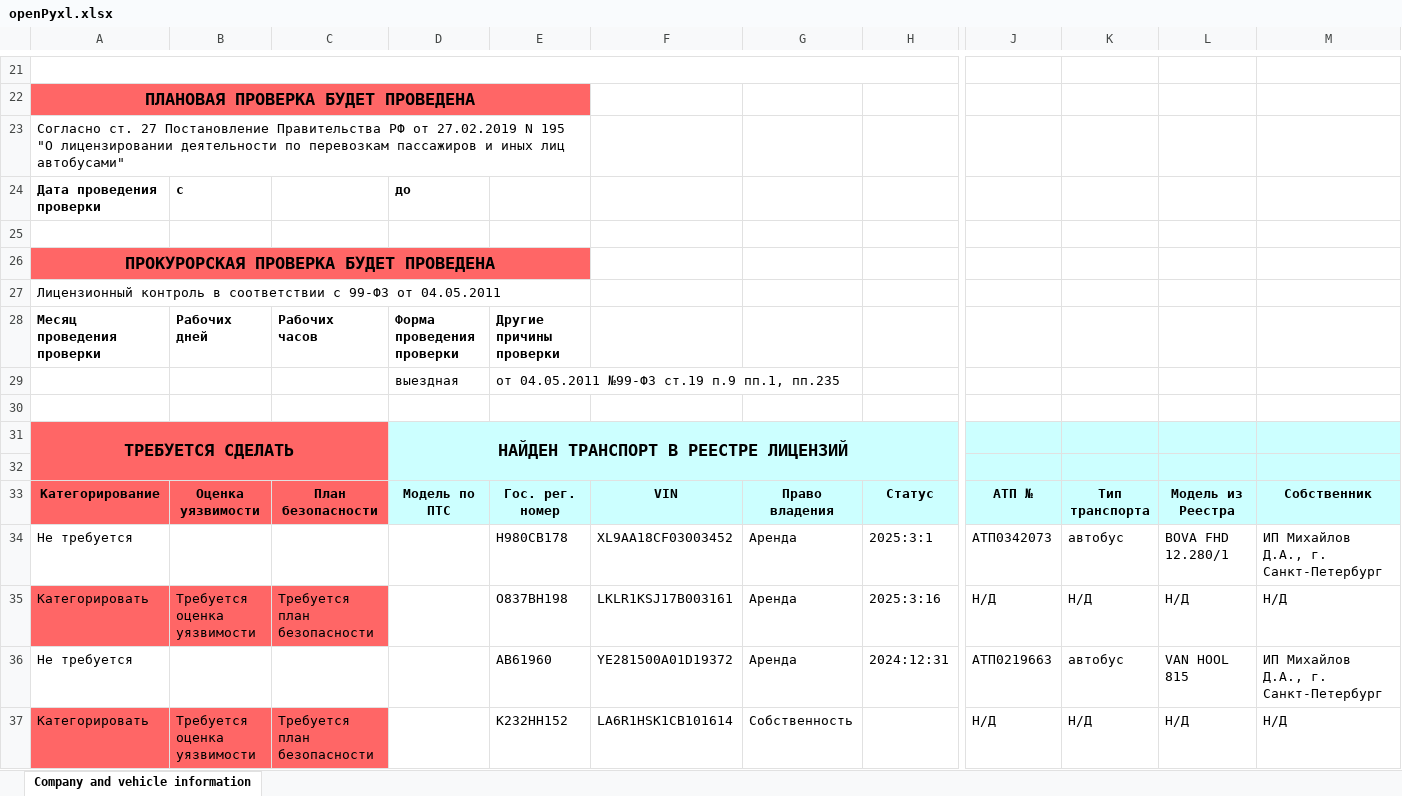
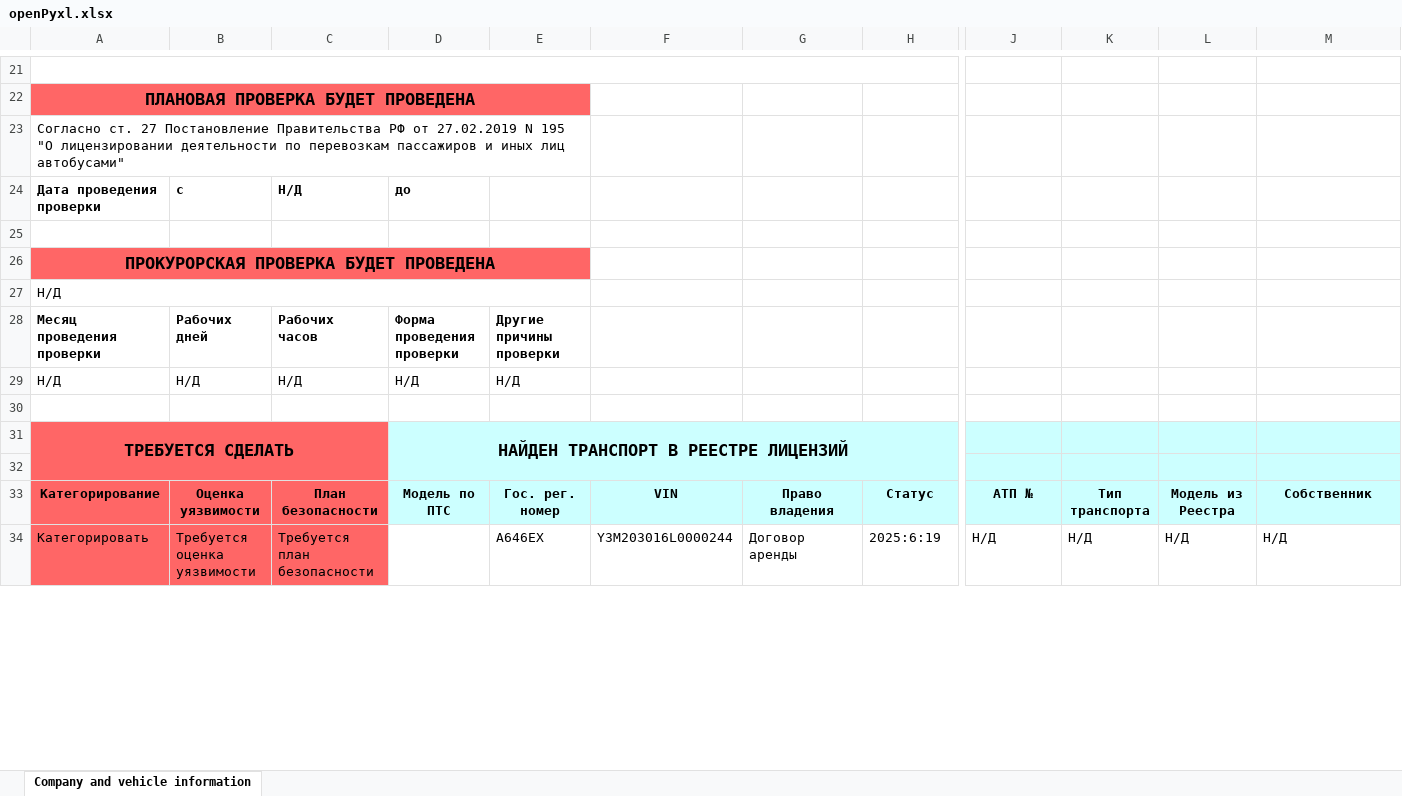
Before and after one commit to Koldrif/Transport-Finder, an Excel workbook: openPyxl.xlsx, sheet Company and vehicle information, drawn as a sheet; only a part is shown, gaps mark what is left out; values as stored, in another font and other column widths than the file's, no borders; charts and pictures not drawn; removed rows and columns are numbered as before the commit, all else as after; rows hold the shown columns only; the diff covers the shown part only; the diff names each change by its address in the sheet, - before the commit and + after, or states it on an @@ line.

```diff
--- a/openPyxl.xlsx (sheet Company and vehicle information)
+++ b/openPyxl.xlsx (sheet Company and vehicle information)
-C24: (empty)
+C24: Н/Д
-A27: Лицензионный контроль в соответствии с 99-ФЗ от 04.05.2011
+A27: Н/Д
-row 29:  |  |  | выездная | от 04.05.2011 №99-ФЗ ст.19 п.9 пп.1, пп.235
+row 29: Н/Д | Н/Д | Н/Д | Н/Д | Н/Д
-row 34: Не требуется |  |  |  | H980CB178 | XL9AA18CF03003452 | Аренда | 2025:3:1 | АТП0342073 | автобус | BOVA FHD 12.280/1 | ИП Михайлов Д.А., г. Санкт-Петербург
-E34: O837BH198
+E34: А646ЕХ
-F34: LКLR1КSJ17В003161
+F34: Y3M203016L0000244
-G34: Аренда
+G34: Договор аренды
-H34: 2025:3:16
+H34: 2025:6:19
-row 36: Не требуется |  |  |  | AB61960 | YE281500A01D19372 | Аренда | 2024:12:31 | АТП0219663 | автобус | VAN HOOL 815 | ИП Михайлов Д.А., г. Санкт-Петербург
-row 37: Категорировать | Требуется оценка уязвимости | Требуется план безопасности |  | K232HH152 | LА6R1НSК1СВ101614 | Собственность |  | Н/Д | Н/Д | Н/Д | Н/Д
```
Also changed, not shown: 45 removed rows and 8 edited cells elsewhere in this sheet, 1 other file.
